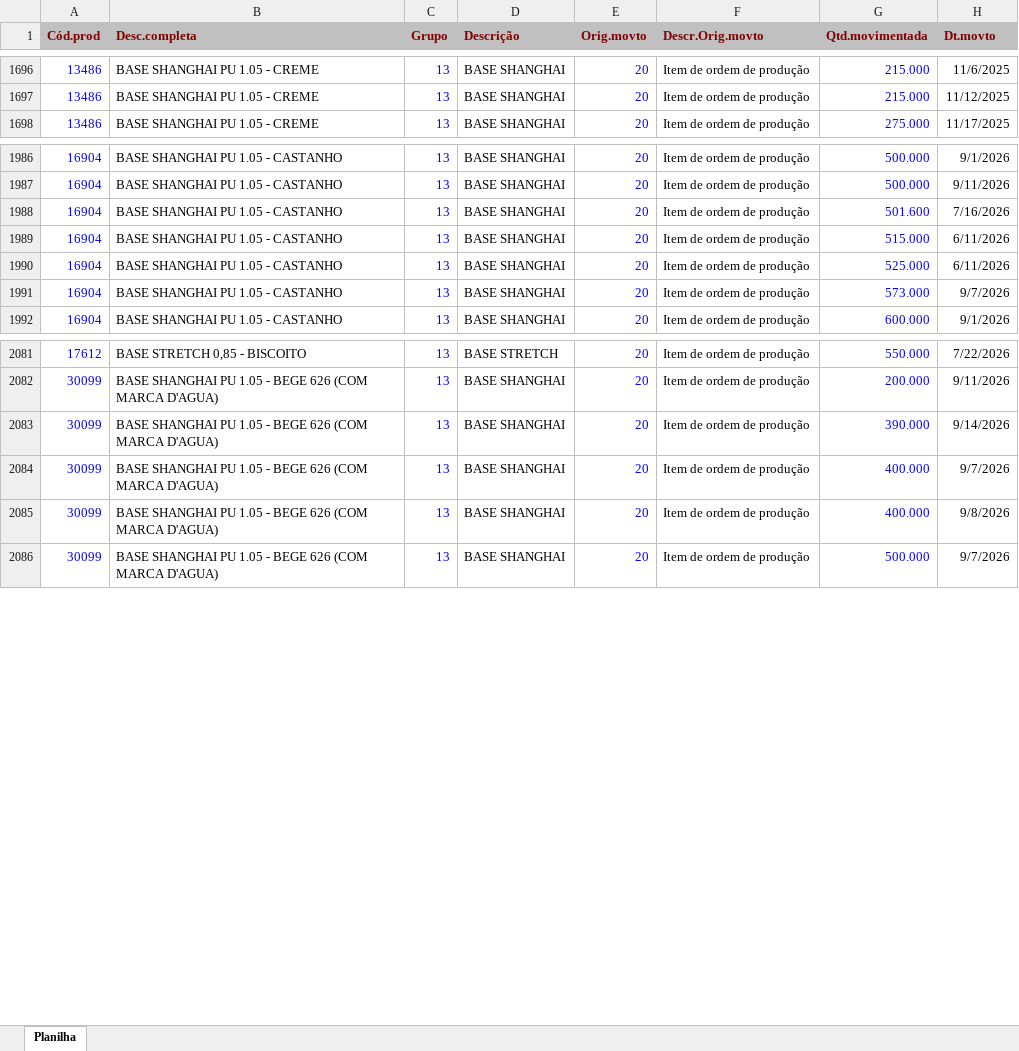
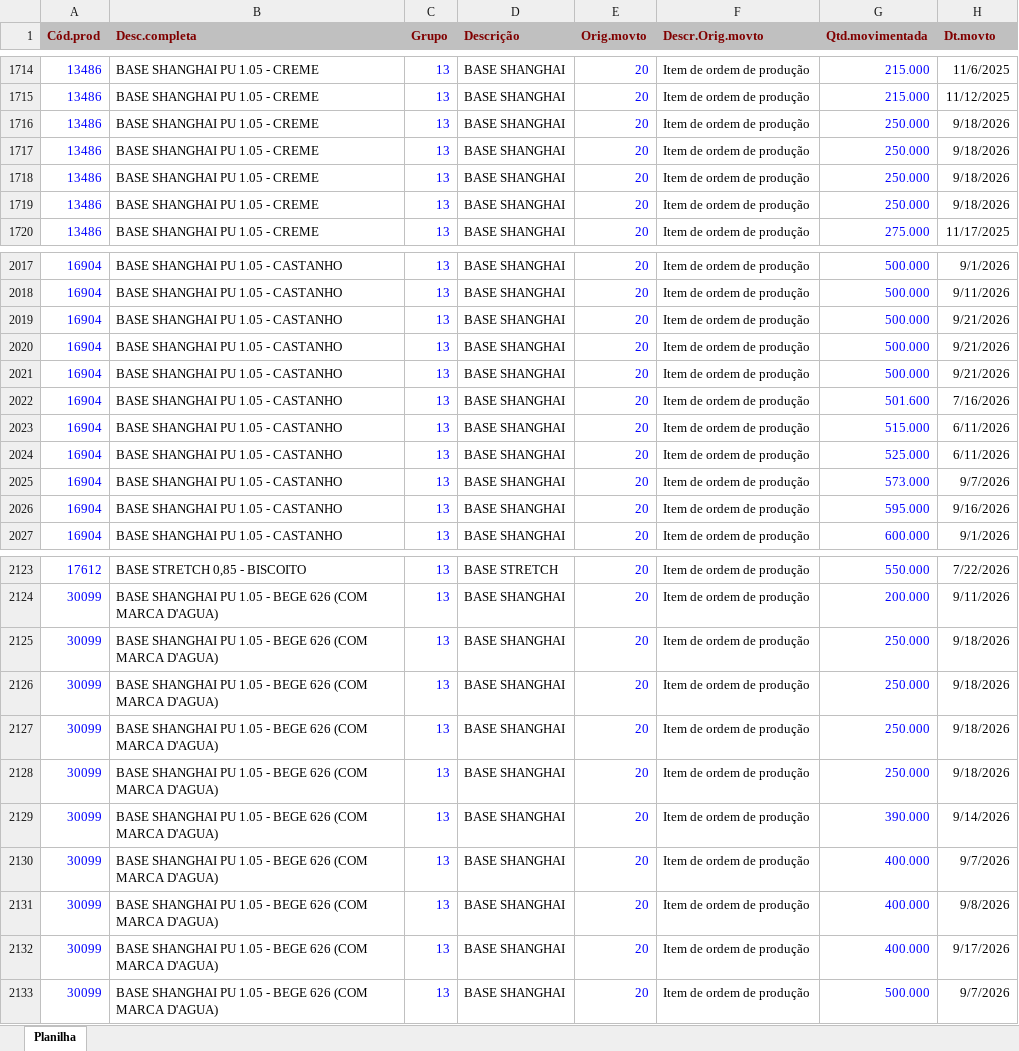
Before and after one commit to afbertuolsmart/SMARTS-STOCK, an Excel workbook: data-source/CONSUMOBASES.xlsx, sheet Planilha, drawn as a sheet; only a part is shown, gaps mark what is left out; values as stored, in another font and other column widths than the file's, no borders; the diff covers the shown part only; the diff names each change by its address in the sheet, - before the commit and + after, or states it on an @@ line.

```diff
--- a/data-source/CONSUMOBASES.xlsx (sheet Planilha)
+++ b/data-source/CONSUMOBASES.xlsx (sheet Planilha)
+row 1716: 13486 | BASE SHANGHAI PU 1.05 - CREME | 13 | BASE SHANGHAI | 20 | Item de ordem de produção | 250.000 | 9/18/2026
+row 1717: 13486 | BASE SHANGHAI PU 1.05 - CREME | 13 | BASE SHANGHAI | 20 | Item de ordem de produção | 250.000 | 9/18/2026
+row 1718: 13486 | BASE SHANGHAI PU 1.05 - CREME | 13 | BASE SHANGHAI | 20 | Item de ordem de produção | 250.000 | 9/18/2026
+row 1719: 13486 | BASE SHANGHAI PU 1.05 - CREME | 13 | BASE SHANGHAI | 20 | Item de ordem de produção | 250.000 | 9/18/2026
+row 2019: 16904 | BASE SHANGHAI PU 1.05 - CASTANHO | 13 | BASE SHANGHAI | 20 | Item de ordem de produção | 500.000 | 9/21/2026
+row 2020: 16904 | BASE SHANGHAI PU 1.05 - CASTANHO | 13 | BASE SHANGHAI | 20 | Item de ordem de produção | 500.000 | 9/21/2026
+row 2021: 16904 | BASE SHANGHAI PU 1.05 - CASTANHO | 13 | BASE SHANGHAI | 20 | Item de ordem de produção | 500.000 | 9/21/2026
+row 2026: 16904 | BASE SHANGHAI PU 1.05 - CASTANHO | 13 | BASE SHANGHAI | 20 | Item de ordem de produção | 595.000 | 9/16/2026
+row 2125: 30099 | BASE SHANGHAI PU 1.05 - BEGE 626 (COM MARCA D'AGUA) | 13 | BASE SHANGHAI | 20 | Item de ordem de produção | 250.000 | 9/18/2026
+row 2126: 30099 | BASE SHANGHAI PU 1.05 - BEGE 626 (COM MARCA D'AGUA) | 13 | BASE SHANGHAI | 20 | Item de ordem de produção | 250.000 | 9/18/2026
+row 2127: 30099 | BASE SHANGHAI PU 1.05 - BEGE 626 (COM MARCA D'AGUA) | 13 | BASE SHANGHAI | 20 | Item de ordem de produção | 250.000 | 9/18/2026
+row 2128: 30099 | BASE SHANGHAI PU 1.05 - BEGE 626 (COM MARCA D'AGUA) | 13 | BASE SHANGHAI | 20 | Item de ordem de produção | 250.000 | 9/18/2026
+row 2132: 30099 | BASE SHANGHAI PU 1.05 - BEGE 626 (COM MARCA D'AGUA) | 13 | BASE SHANGHAI | 20 | Item de ordem de produção | 400.000 | 9/17/2026
```
Also changed, not shown: 49 added rows elsewhere in this sheet, data-source/COMPRABASES.xlsx, data-source/ESTOQUEBASESLOCAL.xlsx, 6 other files.
